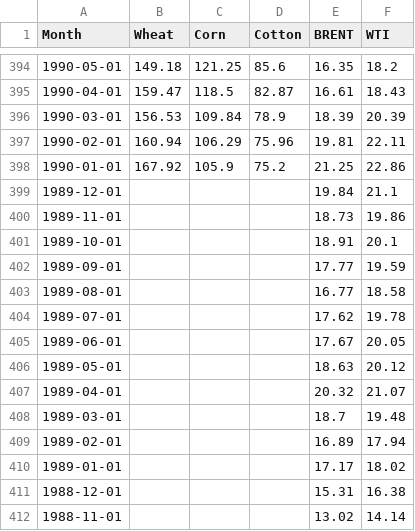
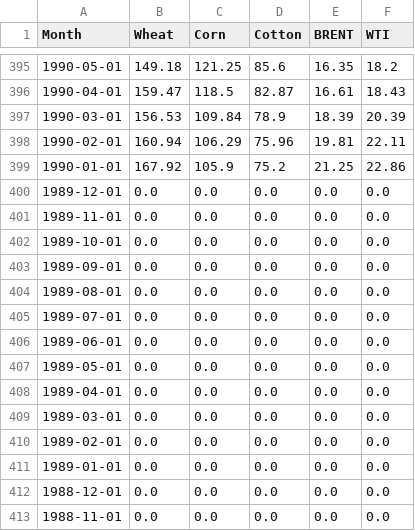
Before and after one commit to wustl-data/WerthmanCafieroPeters, a CSV file: merged_prices.csv, drawn as a sheet; only a part is shown, gaps mark what is left out; the diff covers the shown part only.

```diff
--- a/merged_prices.csv
+++ b/merged_prices.csv
@@ -398,15 +399,15 @@ Month,Wheat,Corn,Cotton,BRENT,WTI
 1990-01-01,167.92,105.9,75.2,21.25,22.86
-1989-12-01,,,,19.84,21.1
-1989-11-01,,,,18.73,19.86
-1989-10-01,,,,18.91,20.1
-1989-09-01,,,,17.77,19.59
-1989-08-01,,,,16.77,18.58
-1989-07-01,,,,17.62,19.78
-1989-06-01,,,,17.67,20.05
-1989-05-01,,,,18.63,20.12
-1989-04-01,,,,20.32,21.07
-1989-03-01,,,,18.7,19.48
-1989-02-01,,,,16.89,17.94
-1989-01-01,,,,17.17,18.02
-1988-12-01,,,,15.31,16.38
-1988-11-01,,,,13.02,14.14
+1989-12-01,0.0,0.0,0.0,0.0,0.0
+1989-11-01,0.0,0.0,0.0,0.0,0.0
+1989-10-01,0.0,0.0,0.0,0.0,0.0
+1989-09-01,0.0,0.0,0.0,0.0,0.0
+1989-08-01,0.0,0.0,0.0,0.0,0.0
+1989-07-01,0.0,0.0,0.0,0.0,0.0
+1989-06-01,0.0,0.0,0.0,0.0,0.0
+1989-05-01,0.0,0.0,0.0,0.0,0.0
+1989-04-01,0.0,0.0,0.0,0.0,0.0
+1989-03-01,0.0,0.0,0.0,0.0,0.0
+1989-02-01,0.0,0.0,0.0,0.0,0.0
+1989-01-01,0.0,0.0,0.0,0.0,0.0
+1988-12-01,0.0,0.0,0.0,0.0,0.0
+1988-11-01,0.0,0.0,0.0,0.0,0.0
```
Also changed, not shown: 1 added row and 90 edited cells elsewhere in this file, melted_commodity_prices.csv, 20 other files.
